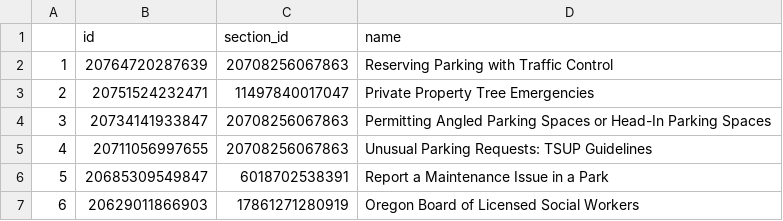
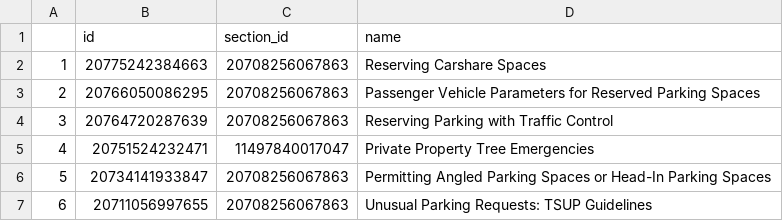
Before and after one commit to eGovPDX/zendesk-data-analysis, a CSV file: data/articles.csv, drawn as a sheet; only a part is shown; the shorter side is filled out with more unchanged rows; addresses are those after the commit; the diff names each change by its address in the sheet, - before the commit and + after, or states it on an @@ line.

```diff
--- a/data/articles.csv
+++ b/data/articles.csv
+row 2: 1 | 20775242384663 | 20708256067863 | Reserving Carshare Spaces
+row 3: 2 | 20766050086295 | 20708256067863 | Passenger Vehicle Parameters for Reserved Parking Spaces
@@ column A renumbered from row 4 down @@
```
